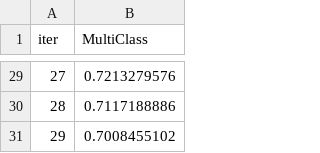
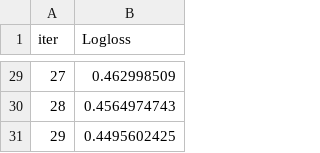
Before and after one commit to ferguswatson39/london_sport2, a TSV file: notebooks/perturbation/catboost_info/learn_error.tsv, drawn as a sheet; only a part is shown, gaps mark what is left out; the diff covers the shown part only.

```diff
--- a/notebooks/perturbation/catboost_info/learn_error.tsv
+++ b/notebooks/perturbation/catboost_info/learn_error.tsv
@@ -1 +1 @@
-iter	MultiClass
+iter	Logloss
@@ -29,3 +29,3 @@ iter	MultiClass
-27	0.7213279576
-28	0.7117188886
-29	0.7008455102
+27	0.462998509
+28	0.4564974743
+29	0.4495602425
```
Also changed, not shown: 27 edited cells elsewhere in this file, data/perturbation/Y_test.csv, 2 other files.
